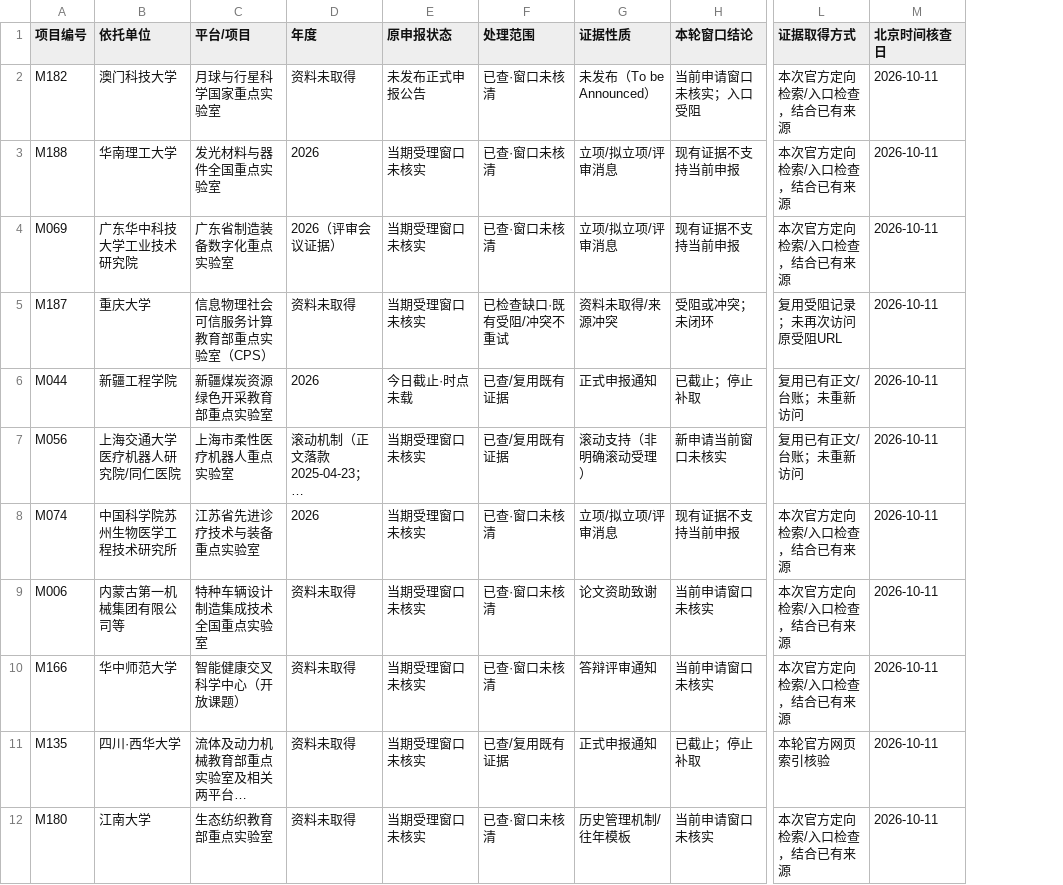
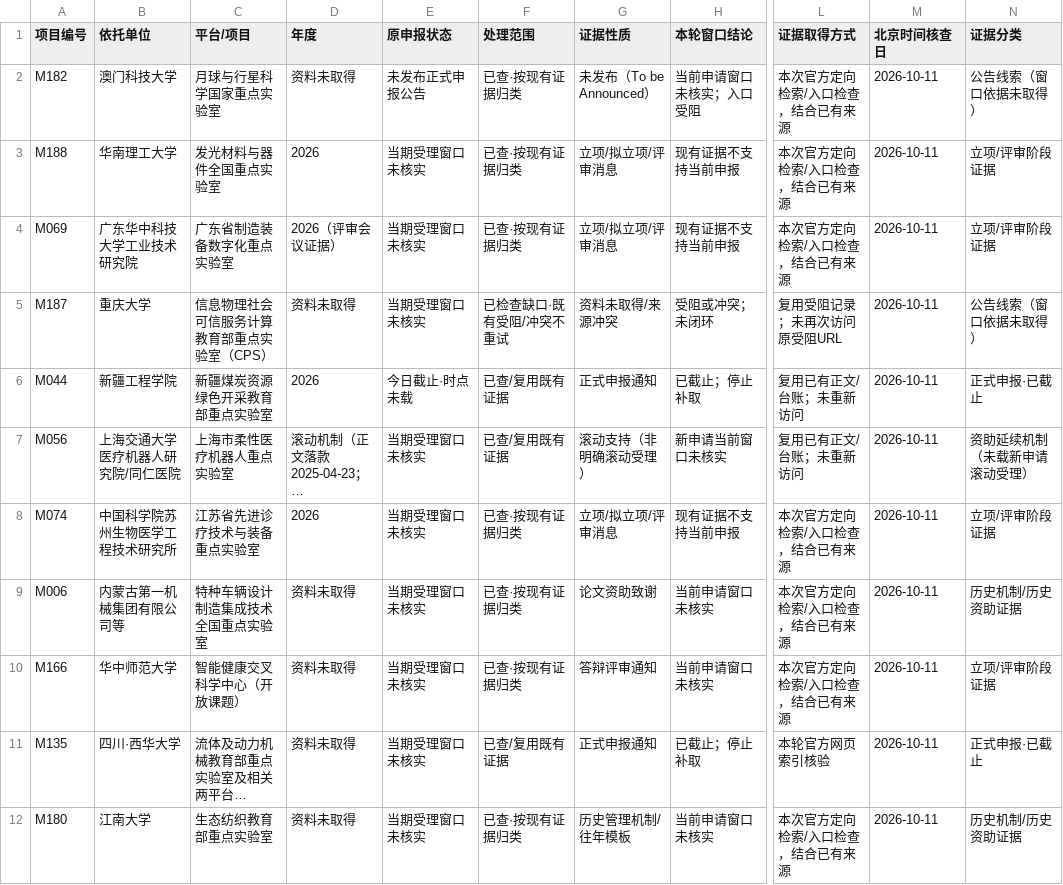
Before and after one commit to zyanzhi90-dot/open-project-for-fund, a CSV file: 02_检索与核验记录/审计记录/已有窗口缺口续核_20261011.csv, drawn as a sheet; only a part is shown, gaps mark what is left out; long unchanged cells end in …; the diff covers the shown part only; the diff names each change by its address in the sheet, - before the commit and + after, or states it on an @@ line.

```diff
--- a/02_检索与核验记录/审计记录/已有窗口缺口续核_20261011.csv
+++ b/02_检索与核验记录/审计记录/已有窗口缺口续核_20261011.csv
+column N (证据分类), rows 2-12: 公告线索（窗口依据未取得） | 立项/评审阶段证据 | 立项/评审阶段证据 | 公告线索（窗口依据未取得） | 正式申报·已截止 | 资助延续机制（未载新申请滚动受理） | 立项/评审阶段证据 | 历史机制/历史资助证据 | 立项/评审阶段证据 | 正式申报·已截止 | 历史机制/历史资助证据
-F2:F4 (处理范围): 已查·窗口未核清
+F2:F4 (处理范围): 已查·按现有证据归类
-F8:F10 (处理范围): 已查·窗口未核清
+F8:F10 (处理范围): 已查·按现有证据归类
-F12 (处理范围): 已查·窗口未核清
+F12 (处理范围): 已查·按现有证据归类
```
Also changed, not shown: 15 edited cells elsewhere in this file, 1 other file.
